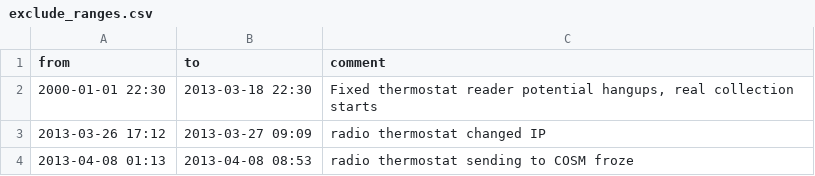
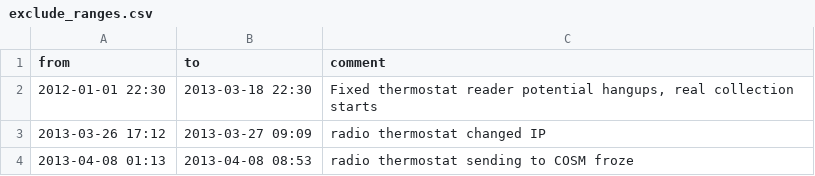
Before and after one commit to vpyshnenko/xbee_temp_sensor, a CSV file: processing/exclude_ranges.csv, drawn as a sheet.

```diff
--- a/processing/exclude_ranges.csv
+++ b/processing/exclude_ranges.csv
@@ -1,3 +1,3 @@
 from,to,comment
-2000-01-01 22:30,2013-03-18 22:30,"Fixed thermostat reader potential hangups, real collection starts"
+2012-01-01 22:30,2013-03-18 22:30,"Fixed thermostat reader potential hangups, real collection starts"
 2013-03-26 17:12,2013-03-27 09:09,"radio thermostat changed IP"
```
Also changed, not shown: 1 other file.
